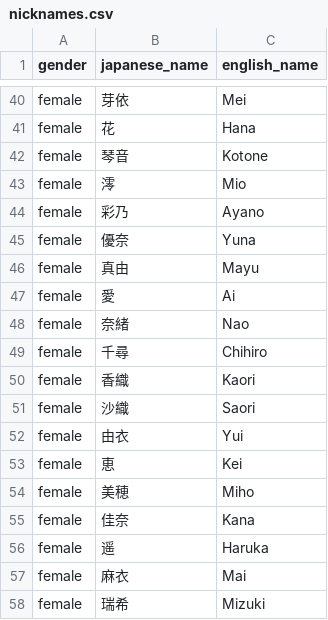
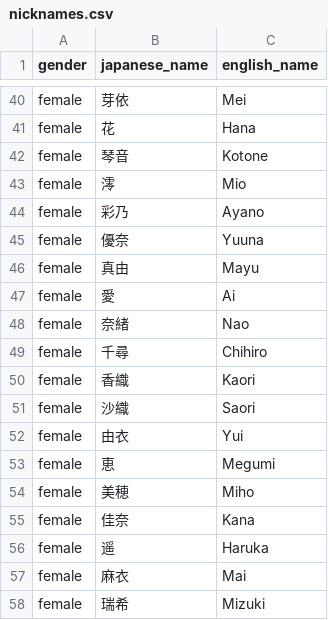
Before and after one commit to arenahito/my-agents, a CSV file: codex/nicknames.csv, drawn as a sheet; only a part is shown, gaps mark what is left out.

Commit message:
fix: deduplicate agent nickname candidates

```diff
--- a/codex/nicknames.csv
+++ b/codex/nicknames.csv
@@ -44,3 +44,3 @@ female,澪,Mio
 female,彩乃,Ayano
-female,優奈,Yuna
+female,優奈,Yuuna
 female,真由,Mayu
@@ -52,3 +52,3 @@ female,沙織,Saori
 female,由衣,Yui
-female,恵,Kei
+female,恵,Megumi
 female,美穂,Miho
```
Also changed, not shown: 8 other files.
